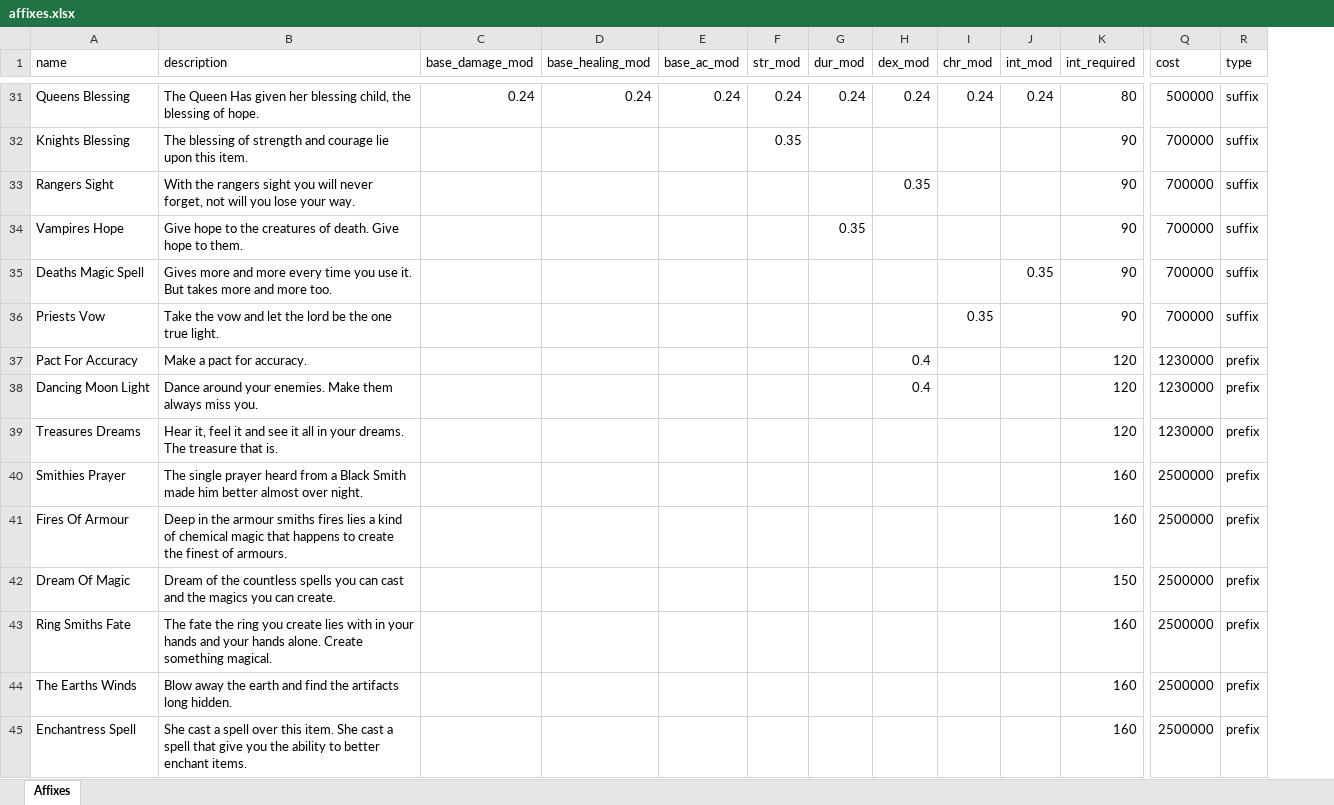
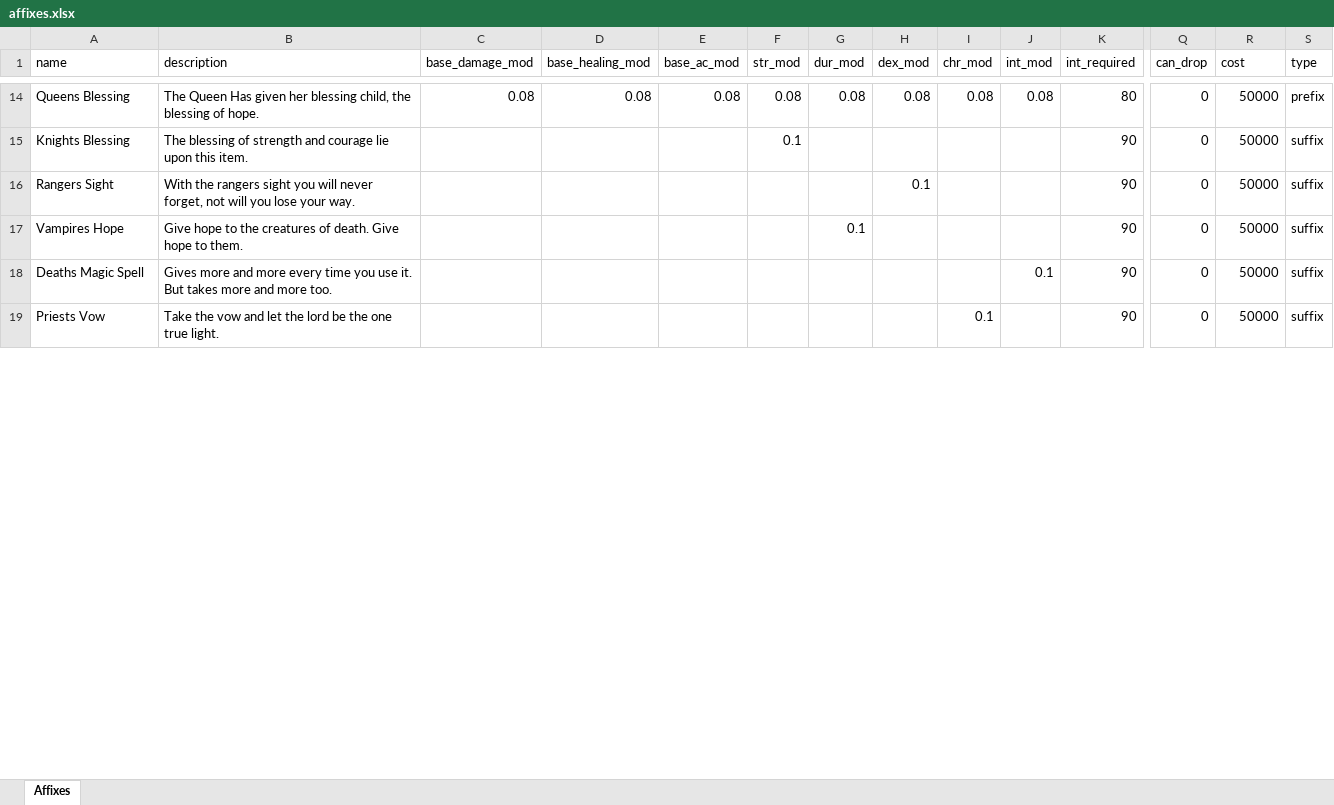
Before and after one commit to AdamKyle/flare, an Excel workbook: resources/data-imports/affixes.xlsx, sheet Affixes, drawn as a sheet; only a part is shown, gaps mark what is left out; values as stored, in another font and other column widths than the file's, no borders; removed rows and columns are numbered as before the commit, all else as after; rows hold the shown columns only; the diff covers the shown part only; the diff names each change by its address in the sheet, - before the commit and + after, or states it on an @@ line.

```diff
--- a/resources/data-imports/affixes.xlsx (sheet Affixes)
+++ b/resources/data-imports/affixes.xlsx (sheet Affixes)
+column Q (can_drop), rows 14-19: all 0
-C14 (base_damage_mod): 0.24
+C14 (base_damage_mod): 0.08
-D14 (base_healing_mod): 0.24
+D14 (base_healing_mod): 0.08
-E14 (base_ac_mod): 0.24
+E14 (base_ac_mod): 0.08
-F14 (str_mod): 0.24
+F14 (str_mod): 0.08
-G14 (dur_mod): 0.24
+G14 (dur_mod): 0.08
-H14 (dex_mod): 0.24
+H14 (dex_mod): 0.08
-I14 (chr_mod): 0.24
+I14 (chr_mod): 0.08
-J14 (int_mod): 0.24
+J14 (int_mod): 0.08
-R14 (cost): 500000
+R14 (cost): 50000
-S14 (type): suffix
+S14 (type): prefix
-F15 (str_mod): 0.35
+F15 (str_mod): 0.1
-R15:R19 (cost): 700000
+R15:R19 (cost): 50000
-H16 (dex_mod): 0.35
+H16 (dex_mod): 0.1
-G17 (dur_mod): 0.35
+G17 (dur_mod): 0.1
-J18 (int_mod): 0.35
+J18 (int_mod): 0.1
-I19 (chr_mod): 0.35
+I19 (chr_mod): 0.1
-row 37: Pact For Accuracy | Make a pact for accuracy. |  |  |  |  |  | 0.4 |  |  | 120 | 1230000 | prefix
-row 38: Dancing Moon Light | Dance around your enemies. Make them always miss you. |  |  |  |  |  | 0.4 |  |  | 120 | 1230000 | prefix
-row 39: Treasures Dreams | Hear it, feel it and see it all in your dreams. The treasure that is. |  |  |  |  |  |  |  |  | 120 | 1230000 | prefix
-row 40: Smithies Prayer | The single prayer heard from a Black Smith made him better almost over night. |  |  |  |  |  |  |  |  | 160 | 2500000 | prefix
-row 41: Fires Of Armour | Deep in the armour smiths fires lies a kind of chemical magic that happens to create the finest of armours. |  |  |  |  |  |  |  |  | 160 | 2500000 | prefix
-row 42: Dream Of Magic | Dream of the countless spells you can cast and the magics you can create. |  |  |  |  |  |  |  |  | 150 | 2500000 | prefix
-row 43: Ring Smiths Fate | The fate the ring you create lies with in your hands and your hands alone. Create something magical. |  |  |  |  |  |  |  |  | 160 | 2500000 | prefix
-row 44: The Earths Winds | Blow away the earth and find the artifacts long hidden. |  |  |  |  |  |  |  |  | 160 | 2500000 | prefix
-row 45: Enchantress Spell | She cast a spell over this item. She cast a spell that give you the ability to better enchant items. |  |  |  |  |  |  |  |  | 160 | 2500000 | prefix
```
Also changed, not shown: 1 added row, 45 removed rows and 84 edited cells elsewhere in this sheet, resources/data-imports/monsters.xlsx, 3 other files.
